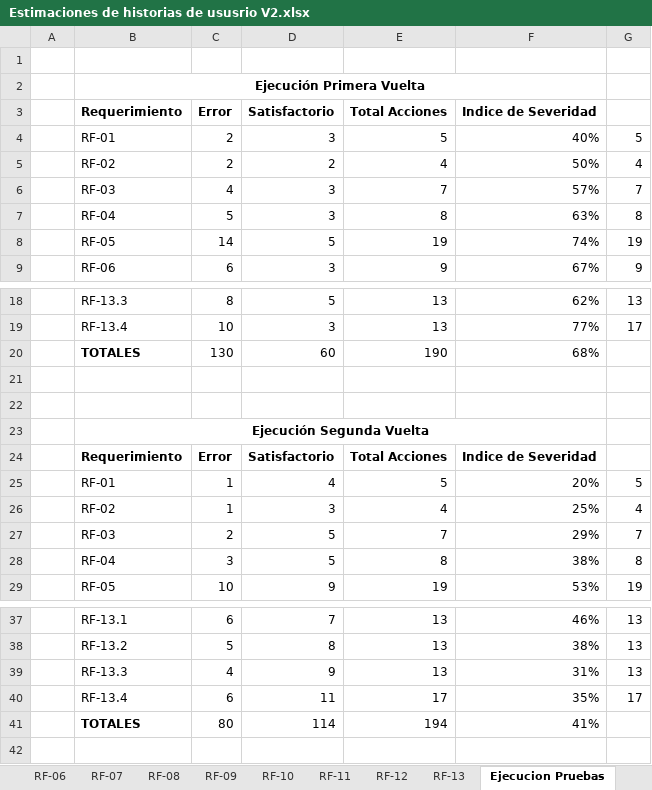
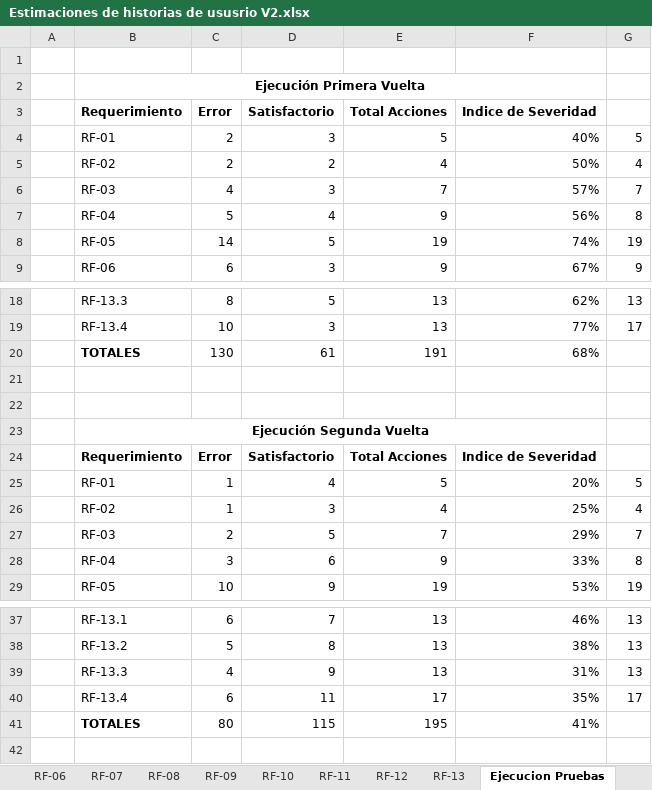
Before and after one commit to mariomr289/tesisMaestria2018, an Excel workbook: Estimaciones de historias de ususrio V2.xlsx, sheet Ejecucion Pruebas, drawn as a sheet; only a part is shown, gaps mark what is left out; values as stored, in another font and other column widths than the file's, no borders; charts and pictures not drawn; the diff names each change by its address in the sheet, - before the commit and + after, or states it on an @@ line.

Commit message:
Cambios en el Capitulo de Propuesta y de las Pruebas

```diff
--- a/Estimaciones de historias de ususrio V2.xlsx (sheet Ejecucion Pruebas)
+++ b/Estimaciones de historias de ususrio V2.xlsx (sheet Ejecucion Pruebas)
-D7 (Satisfactorio): 3
+D7 (Satisfactorio): 4
-E7 (Total Acciones): 8
+E7 (Total Acciones): 9
-F7 (Indice de Severidad): 63%
+F7 (Indice de Severidad): 56%
-D20 (Satisfactorio): 60
+D20 (Satisfactorio): 61
-E20 (Total Acciones): 190
+E20 (Total Acciones): 191
-D28 (Satisfactorio): 5
+D28 (Satisfactorio): 6
-E28 (Total Acciones): 8
+E28 (Total Acciones): 9
-F28 (Indice de Severidad): 38%
+F28 (Indice de Severidad): 33%
-D41 (Satisfactorio): 114
+D41 (Satisfactorio): 115
-E41 (Total Acciones): 194
+E41 (Total Acciones): 195
```
Also changed, not shown: charts or pictures, 1 other file.
